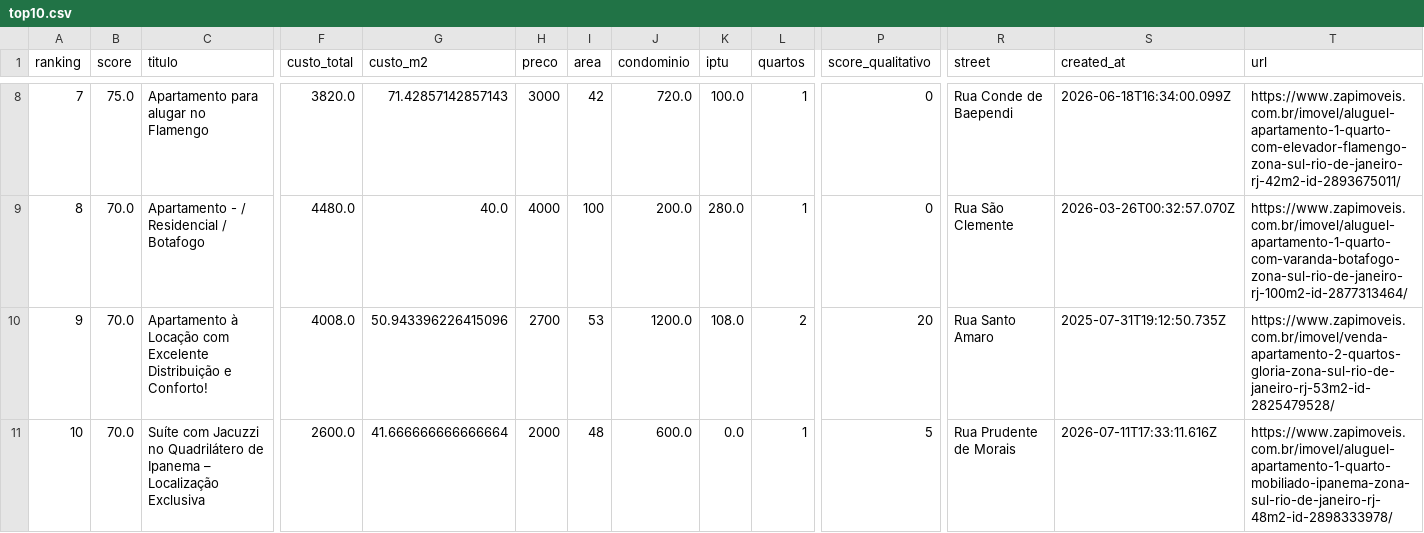
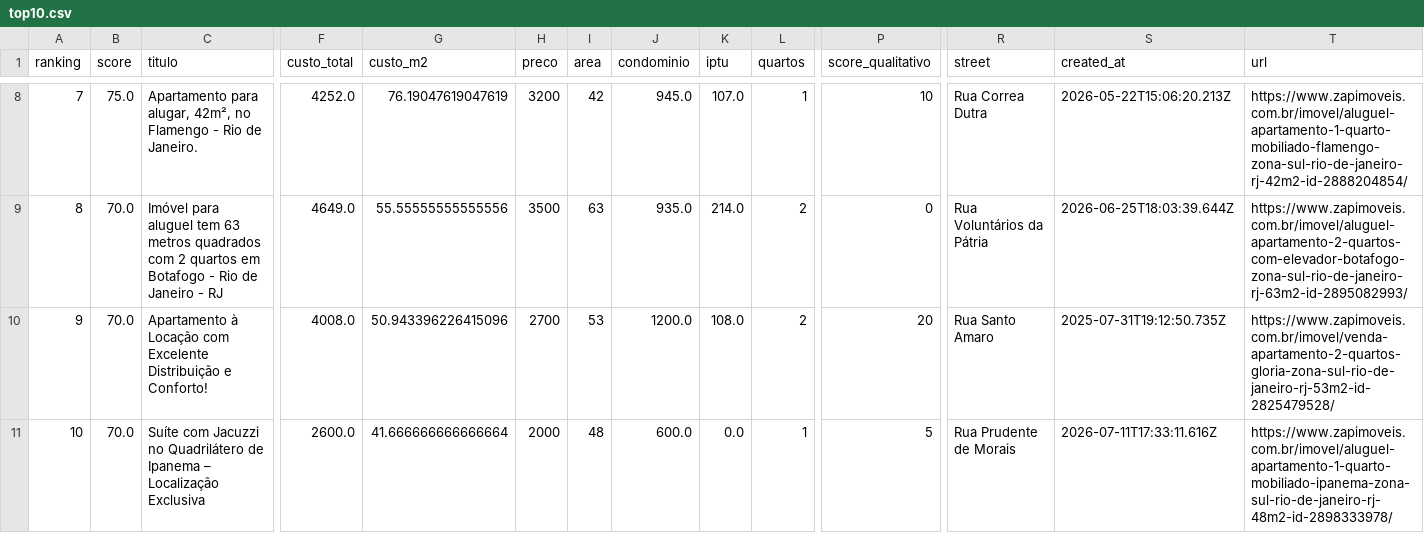
Before and after one commit to DboechatM/RentHunter, a CSV file: data/zap/top/top10.csv, drawn as a sheet; only a part is shown, gaps mark what is left out; the diff covers the shown part only; the diff names each change by its address in the sheet, - before the commit and + after, or states it on an @@ line.

```diff
--- a/data/zap/top/top10.csv
+++ b/data/zap/top/top10.csv
-C8 (titulo): Apartamento para alugar no Flamengo
+C8 (titulo): Apartamento para alugar, 42m², no Flamengo - Rio de Janeiro.
-F8 (custo_total): 3820.0
+F8 (custo_total): 4252.0
-G8 (custo_m2): 71.42857142857143
+G8 (custo_m2): 76.19047619047619
-H8 (preco): 3000
+H8 (preco): 3200
-J8 (condominio): 720.0
+J8 (condominio): 945.0
-K8 (iptu): 100.0
+K8 (iptu): 107.0
-P8 (score_qualitativo): 0
+P8 (score_qualitativo): 10
-R8 (street): Rua Conde de Baependi
+R8 (street): Rua Correa Dutra
-S8 (created_at): 2026-06-18T16:34:00.099Z
+S8 (created_at): 2026-05-22T15:06:20.213Z
-T8 (url): https://www.zapimoveis.com.br/imovel/aluguel-apartamento-1-quarto-com-elevador-flamengo-zona-sul-rio-de-janeiro-rj-42m2-id-2893675011/
+T8 (url): https://www.zapimoveis.com.br/imovel/aluguel-apartamento-1-quarto-mobiliado-flamengo-zona-sul-rio-de-janeiro-rj-42m2-id-2888204854/
-C9 (titulo): Apartamento - / Residencial / Botafogo
+C9 (titulo): Imóvel para aluguel tem 63 metros quadrados com 2 quartos em Botafogo - Rio de Janeiro - RJ
-F9 (custo_total): 4480.0
+F9 (custo_total): 4649.0
-G9 (custo_m2): 40.0
+G9 (custo_m2): 55.55555555555556
-H9 (preco): 4000
+H9 (preco): 3500
-I9 (area): 100
+I9 (area): 63
-J9 (condominio): 200.0
+J9 (condominio): 935.0
-K9 (iptu): 280.0
+K9 (iptu): 214.0
-L9 (quartos): 1
+L9 (quartos): 2
-R9 (street): Rua São Clemente
+R9 (street): Rua Voluntários da Pátria
-S9 (created_at): 2026-03-26T00:32:57.070Z
+S9 (created_at): 2026-06-25T18:03:39.644Z
-T9 (url): https://www.zapimoveis.com.br/imovel/aluguel-apartamento-1-quarto-com-varanda-botafogo-zona-sul-rio-de-janeiro-rj-100m2-id-2877313464/
+T9 (url): https://www.zapimoveis.com.br/imovel/aluguel-apartamento-2-quartos-com-elevador-botafogo-zona-sul-rio-de-janeiro-rj-63m2-id-2895082993/
```
Also changed, not shown: 23 edited cells elsewhere in this file, 3 other files.
